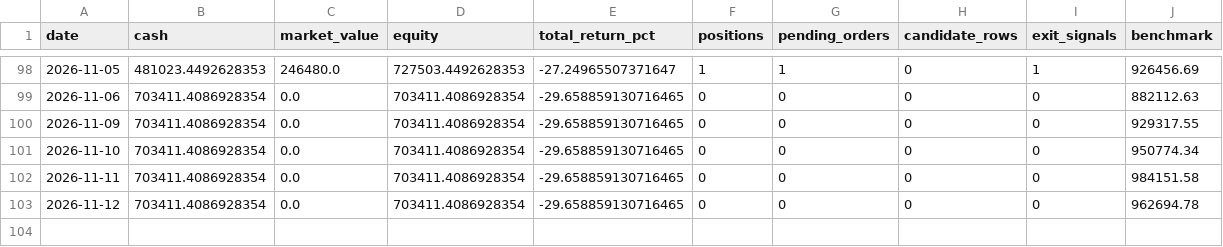
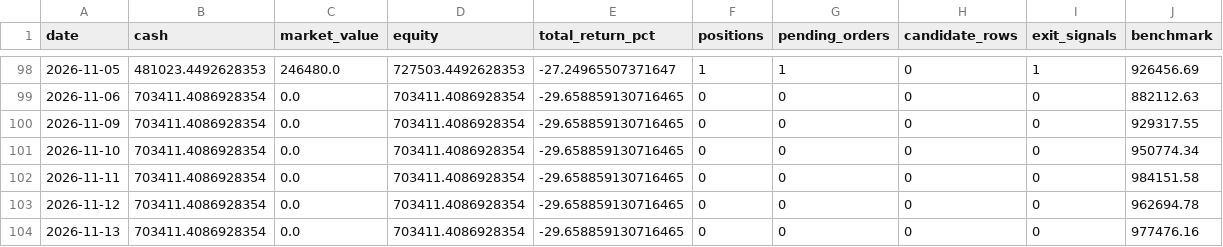
Before and after one commit to ryan900208-ux/-, a CSV file: docs/outputs/paper_trading/daily_snapshots.csv, drawn as a sheet; only a part is shown, gaps mark what is left out.

```diff
--- a/docs/outputs/paper_trading/daily_snapshots.csv
+++ b/docs/outputs/paper_trading/daily_snapshots.csv
@@ -103 +103,2 @@
 2026-11-12,703411.4086928354,0.0,703411.4086928354,-29.658859130716465,0,0,0,0,962694.78
+2026-11-13,703411.4086928354,0.0,703411.4086928354,-29.658859130716465,0,0,0,0,977476.16
```
Also changed, not shown: 2 other files.
